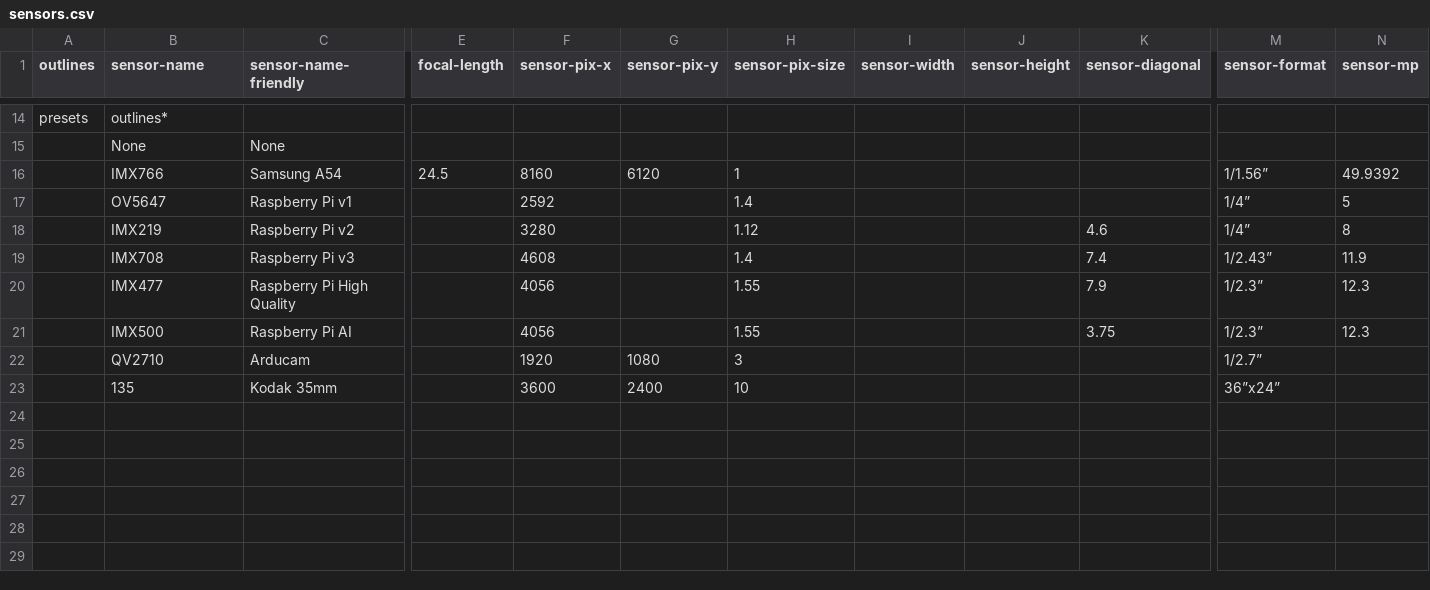
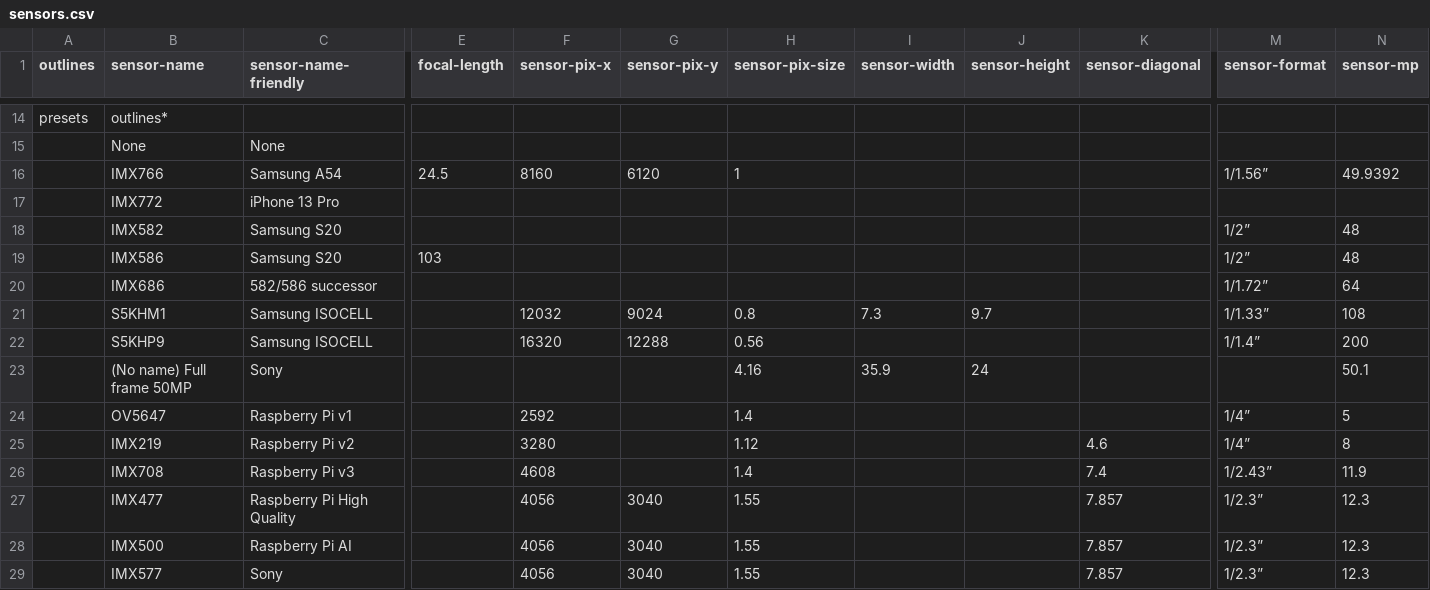
Before and after one commit to MrDoritos/Online-Camera-Intrinsics, a CSV file: sensors.csv, drawn as a sheet; only a part is shown, gaps mark what is left out; the shorter side is filled out with more unchanged rows; addresses are those after the commit; rows hold the shown columns only; the diff covers the shown part only; the diff names each change by its address in the sheet, - before the commit and + after, or states it on an @@ line.

Commit message:
Add sensors

```diff
--- a/sensors.csv
+++ b/sensors.csv
+row 17:  | IMX772 | iPhone 13 Pro
+row 18:  | IMX582 | Samsung S20 |  |  |  |  |  |  |  | 1/2” | 48
+row 19:  | IMX586 | Samsung S20 | 103 |  |  |  |  |  |  | 1/2” | 48
+row 20:  | IMX686 | 582/586 successor |  |  |  |  |  |  |  | 1/1.72” | 64
+row 21:  | S5KHM1 | Samsung ISOCELL |  | 12032 | 9024 | 0.8 | 7.3 | 9.7 |  | 1/1.33” | 108
+row 22:  | S5KHP9 | Samsung ISOCELL |  | 16320 | 12288 | 0.56 |  |  |  | 1/1.4” | 200
+row 23:  | (No name) Full frame 50MP | Sony |  |  |  | 4.16 | 35.9 | 24 |  |  | 50.1
-G27:G28 (sensor-pix-y): (empty)
+G27:G28 (sensor-pix-y): 3040
-K27 (sensor-diagonal): 7.9
+K27 (sensor-diagonal): 7.857
-K28 (sensor-diagonal): 3.75
+K28 (sensor-diagonal): 7.857
+row 29:  | IMX577 | Sony |  | 4056 | 3040 | 1.55 |  |  | 7.857 | 1/2.3” | 12.3
```
Also changed, not shown: 12 added rows elsewhere in this file, 1 other file.
